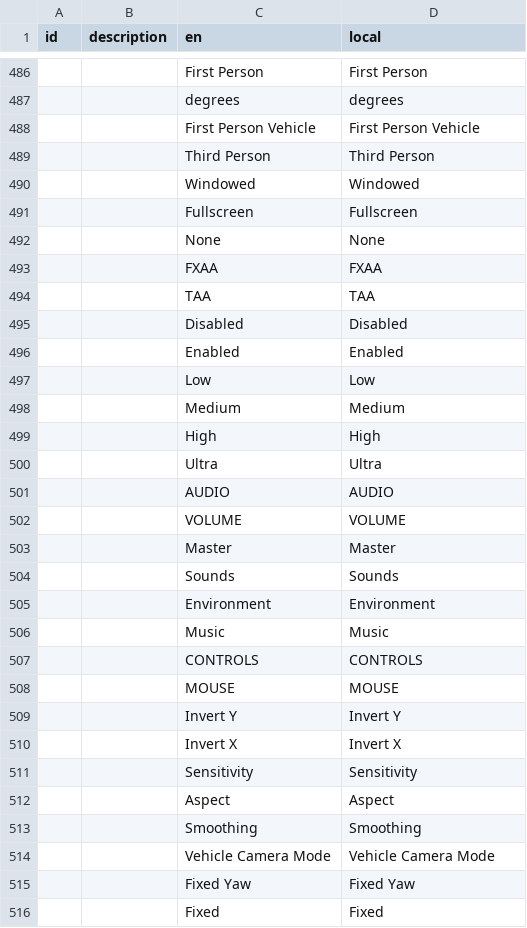
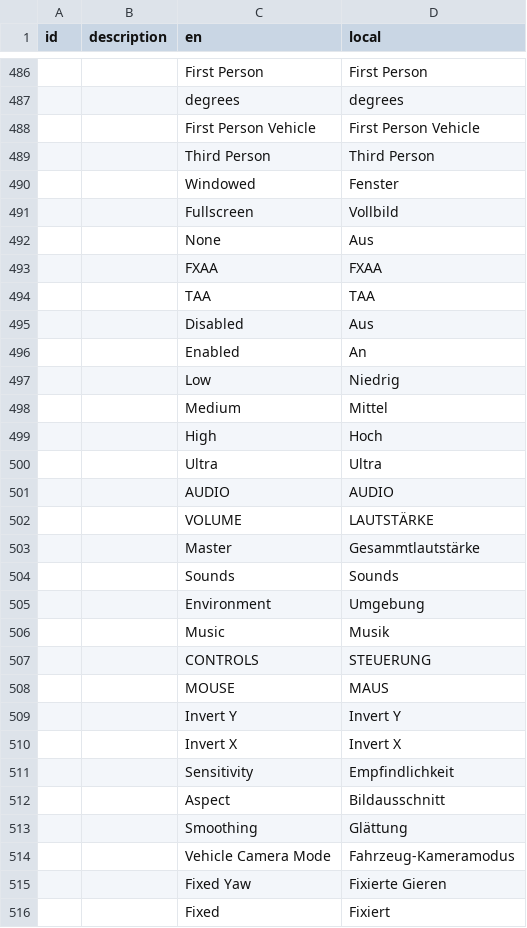
Before and after one commit to SgtKamato/stormworks-german-translation, a TSV file: german.tsv, drawn as a sheet; only a part is shown, gaps mark what is left out; the diff covers the shown part only.

Commit message:
Update
Zeilen 2 bis 78 & 490 bis 646 Übersetzt

```diff
--- a/german.tsv
+++ b/german.tsv
@@ -489,28 +489,28 @@ id	description	en	local
 		Third Person	Third Person
-		Windowed	Windowed
-		Fullscreen	Fullscreen
-		None	None
+		Windowed	Fenster
+		Fullscreen	Vollbild
+		None	Aus
 		FXAA	FXAA
 		TAA	TAA
-		Disabled	Disabled
-		Enabled	Enabled
-		Low	Low
-		Medium	Medium
-		High	High
+		Disabled	Aus
+		Enabled	An
+		Low	Niedrig
+		Medium	Mittel
+		High	Hoch
 		Ultra	Ultra
 		AUDIO	AUDIO
-		VOLUME	VOLUME
-		Master	Master
+		VOLUME	LAUTSTÄRKE
+		Master	Gesammtlautstärke
 		Sounds	Sounds
-		Environment	Environment
-		Music	Music
-		CONTROLS	CONTROLS
-		MOUSE	MOUSE
+		Environment	Umgebung
+		Music	Musik
+		CONTROLS	STEUERUNG
+		MOUSE	MAUS
 		Invert Y	Invert Y
 		Invert X	Invert X
-		Sensitivity	Sensitivity
-		Aspect	Aspect
-		Smoothing	Smoothing
-		Vehicle Camera Mode	Vehicle Camera Mode
-		Fixed Yaw	Fixed Yaw
-		Fixed	Fixed
+		Sensitivity	Empfindlichkeit
+		Aspect	Bildausschnitt
+		Smoothing	Glättung
+		Vehicle Camera Mode	Fahrzeug-Kameramodus
+		Fixed Yaw	Fixierte Gieren
+		Fixed	Fixiert
```
Also changed, not shown: 179 edited cells elsewhere in this file.
